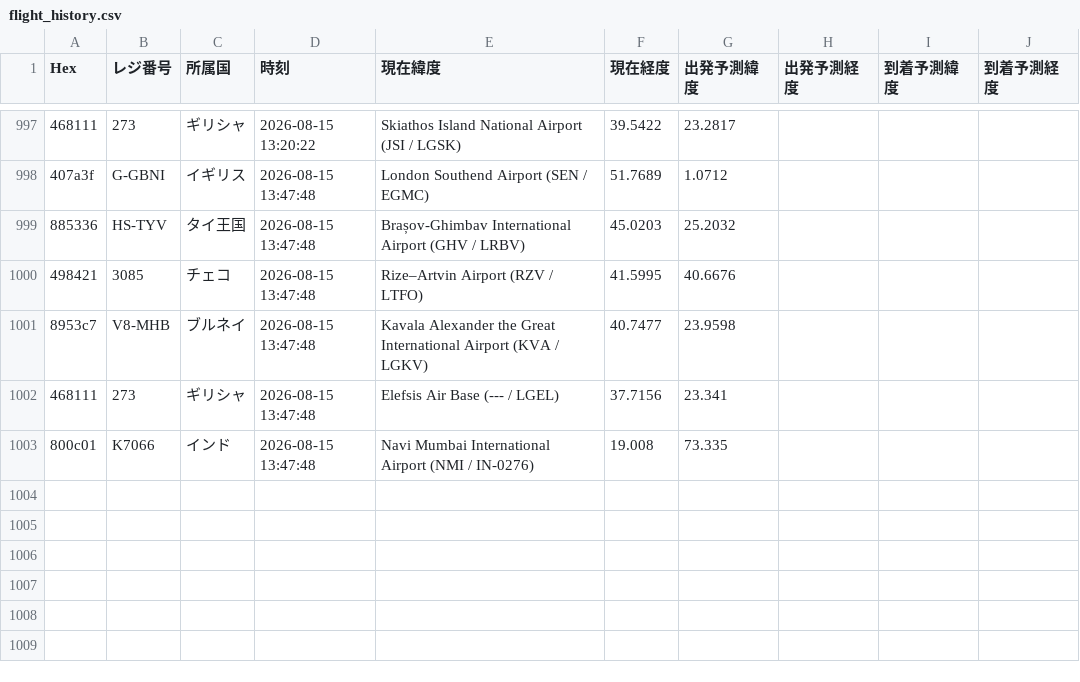
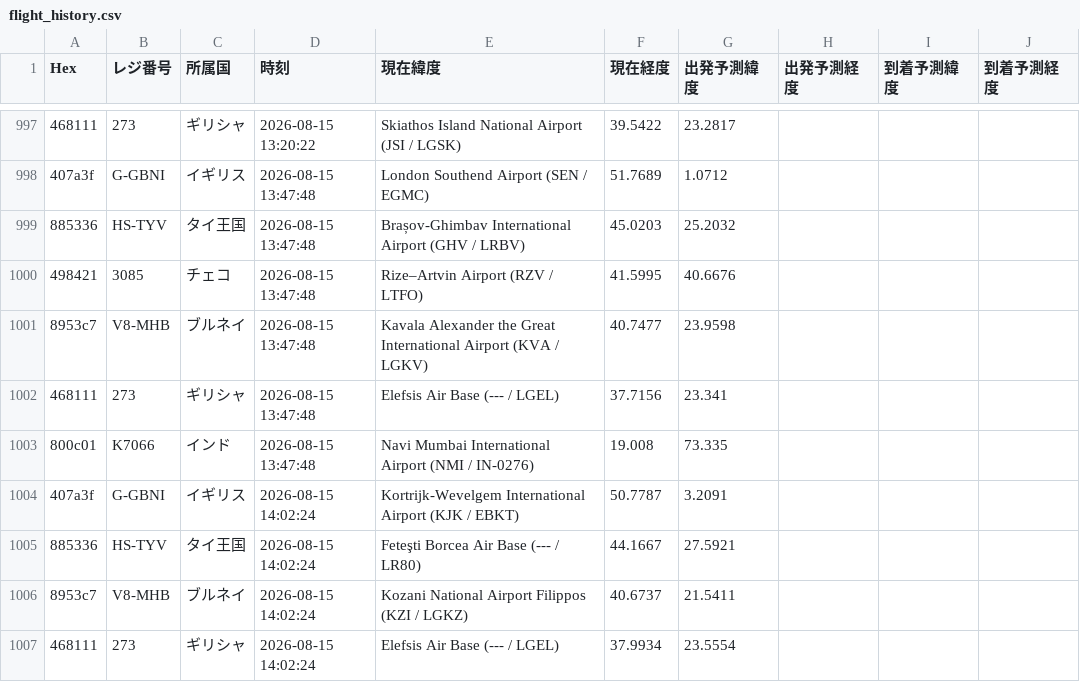
Before and after one commit to wata9857-ops/airtraking, a CSV file: flight_history.csv, drawn as a sheet; only a part is shown, gaps mark what is left out; the diff names each change by its address in the sheet, - before the commit and + after, or states it on an @@ line.

```diff
--- a/flight_history.csv
+++ b/flight_history.csv
+row 1004: 407a3f | G-GBNI | イギリス | 2026-08-15 14:02:24 | Kortrijk-Wevelgem International Airport (KJK / EBKT) | 50.7787 | 3.2091
+row 1005: 885336 | HS-TYV | タイ王国 | 2026-08-15 14:02:24 | Feteşti Borcea Air Base (--- / LR80) | 44.1667 | 27.5921
+row 1006: 8953c7 | V8-MHB | ブルネイ | 2026-08-15 14:02:24 | Kozani National Airport Filippos (KZI / LGKZ) | 40.6737 | 21.5411
+row 1007: 468111 | 273 | ギリシャ | 2026-08-15 14:02:24 | Elefsis Air Base (--- / LGEL) | 37.9934 | 23.5554
```
